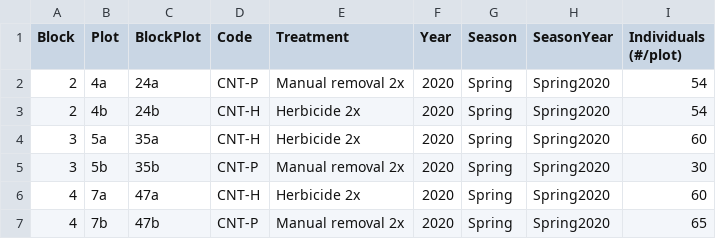
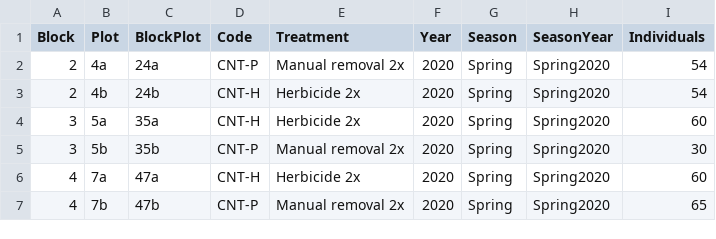
Before and after one commit to HelenIvy/BuffelgrassPublic, a CSV file: Data/Invaded control plots BG COUNT treated.csv, drawn as a sheet; only a part is shown.

Commit message:
Update Invaded control plots BG COUNT treated.csv

```diff
--- a/Data/Invaded control plots BG COUNT treated.csv
+++ b/Data/Invaded control plots BG COUNT treated.csv
@@ -1,2 +1,2 @@
-Block,Plot,BlockPlot,Code,Treatment,Year,Season,SeasonYear,Individuals (#/plot)
+Block,Plot,BlockPlot,Code,Treatment,Year,Season,SeasonYear,Individuals
 2,4a,24a,CNT-P,Manual removal 2x,2020,Spring,Spring2020,54
```
